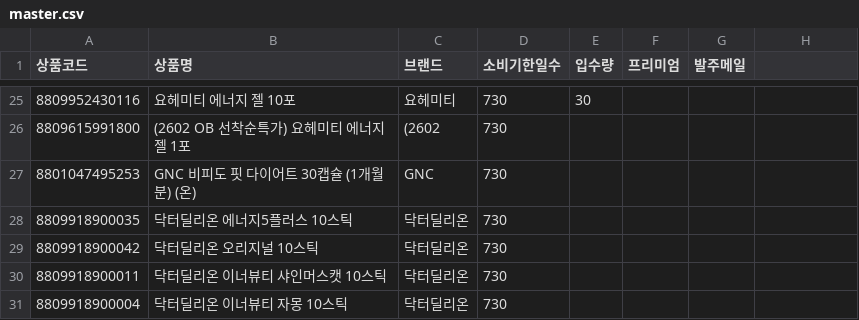
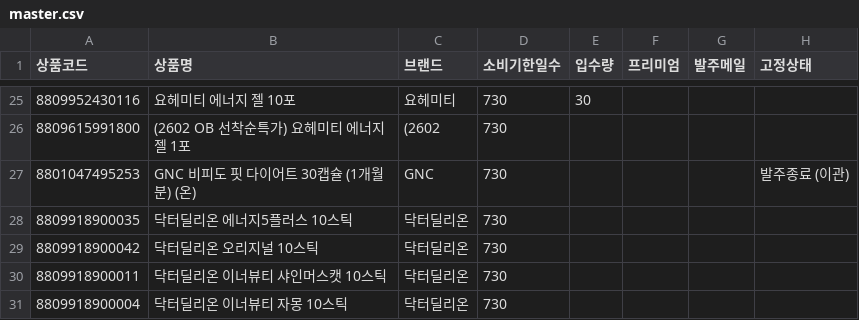
Before and after one commit to ushakei88/aky-order, a CSV file: master.csv, drawn as a sheet; only a part is shown, gaps mark what is left out; the diff names each change by its address in the sheet, - before the commit and + after, or states it on an @@ line.

```diff
--- a/master.csv
+++ b/master.csv
-H1: (empty)
+H1: 고정상태
-H27 (고정상태): (empty)
+H27 (고정상태): 발주종료 (이관)
```
Also changed, not shown: 5 other files.
